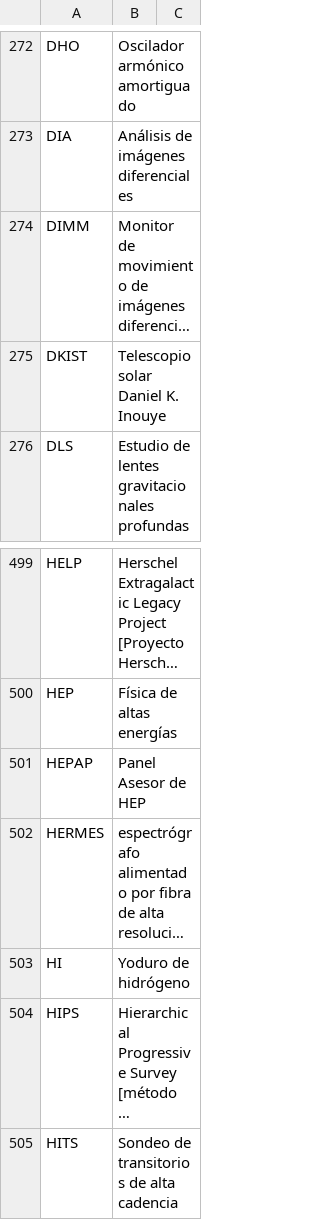
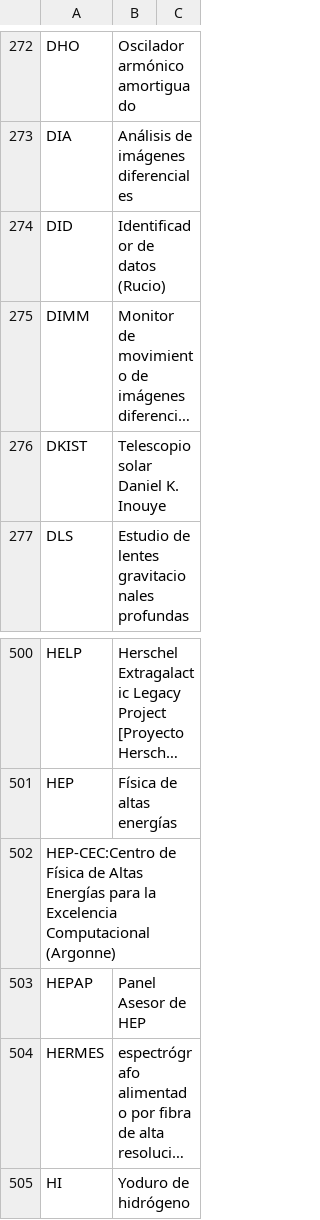
Before and after one commit to lsst/lsst-texmf, a CSV file: etc/glossarydefs_es.csv, drawn as a sheet; only a part is shown, gaps mark what is left out; the shorter side is filled out with more unchanged rows; long unchanged cells end in …; the diff names each change by its address in the sheet, - before the commit and + after, or states it on an @@ line.

Commit message:
DID HEP-CEC

```diff
--- a/etc/glossarydefs_es.csv
+++ b/etc/glossarydefs_es.csv
+row 274: DID | Identificador de datos (Rucio)
+row 502: HEP-CEC:Centro de Física de Altas Energías para la Excelencia Computacional (Argonne)
```
